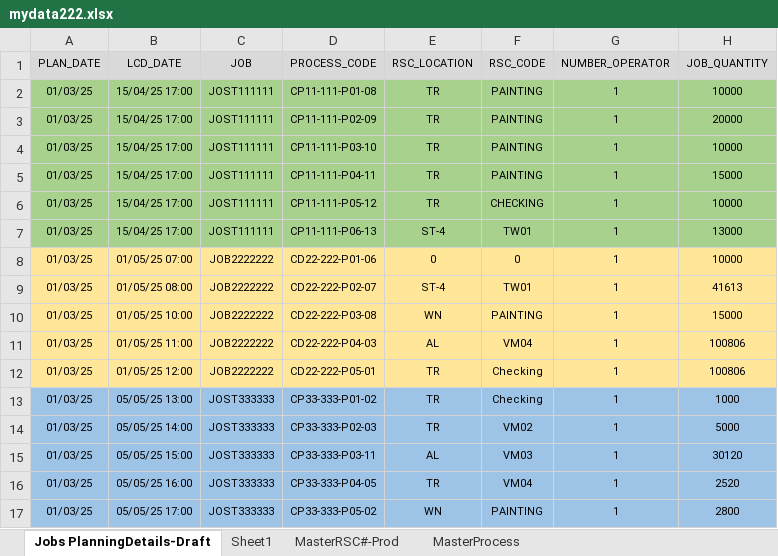
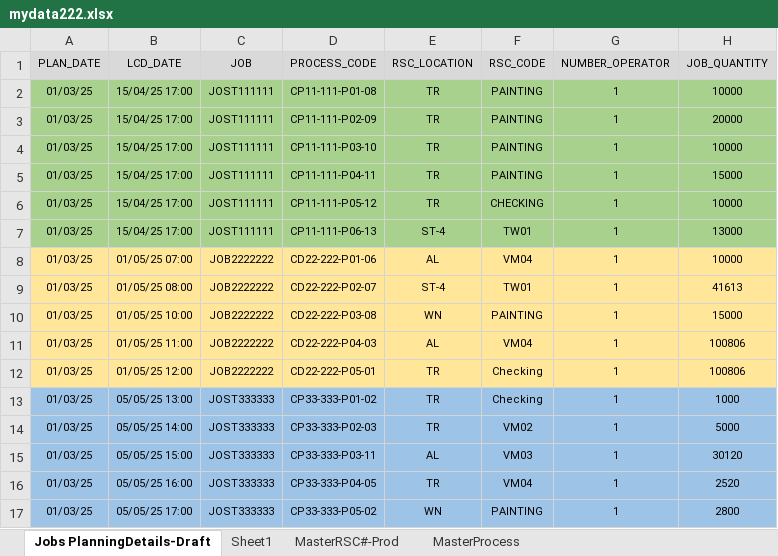
Before and after one commit to carrickcheah/llms_project, an Excel workbook: services/agent_production_planning/mydata222.xlsx, sheet Jobs PlanningDetails-Draft, drawn as a sheet; only a part is shown; values as stored, in another font and other column widths than the file's, no borders; conditional formats not drawn; the diff names each change by its address in the sheet, - before the commit and + after, or states it on an @@ line.

```diff
--- a/services/agent_production_planning/mydata222.xlsx (sheet Jobs PlanningDetails-Draft)
+++ b/services/agent_production_planning/mydata222.xlsx (sheet Jobs PlanningDetails-Draft)
-E8 (RSC_LOCATION): 0
+E8 (RSC_LOCATION): AL
-F8 (RSC_CODE): 0
+F8 (RSC_CODE): VM04
```
Also changed, not shown: 8 other files.
